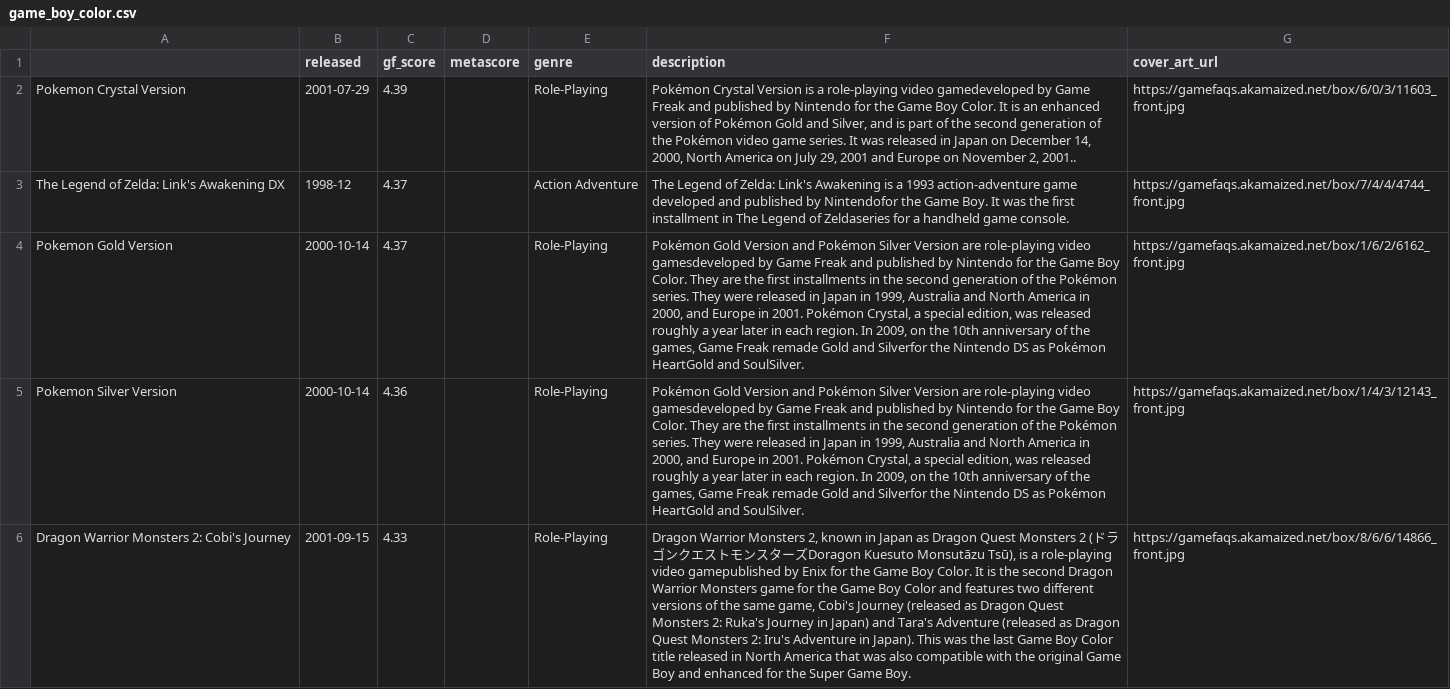
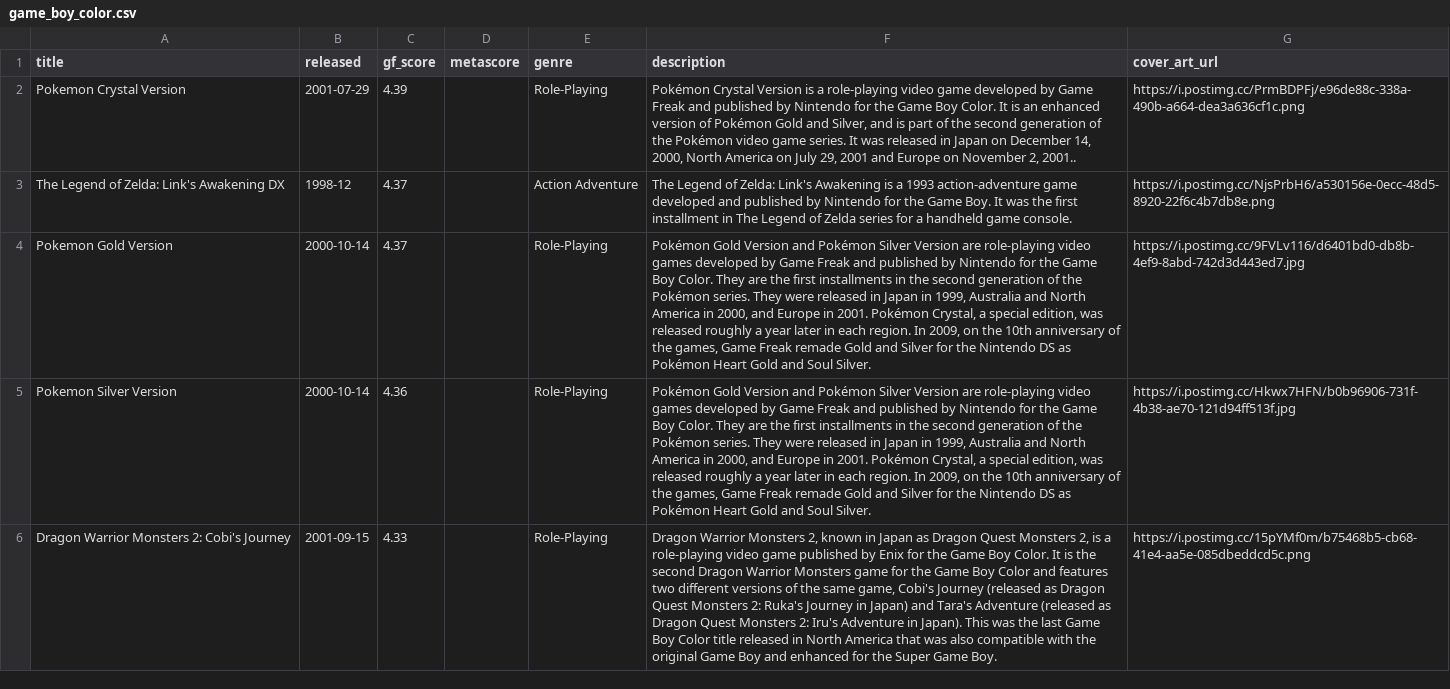
Before and after one commit to karlforshaw/opengamedb, a CSV file: game_boy_color.csv, drawn as a sheet; only a part is shown; the diff covers the shown part only; the diff names each change by its address in the sheet, - before the commit and + after, or states it on an @@ line.

Commit message:
Fixed top 25 gbc
Signed-off-by: Karl Forshaw <karlforshaw@gmail.com>

```diff
--- a/game_boy_color.csv
+++ b/game_boy_color.csv
-A1: (empty)
+A1: title
-F2 (description): …role-playing video gamedeveloped by Game…
+F2 (description): …role-playing video game developed by Game…
-G2 (cover_art_url): https://gamefaqs.akamaized.net/box/6/0/3/11603_front.jpg
+G2 (cover_art_url): https://i.postimg.cc/PrmBDPFj/e96de88c-338a-490b-a664-dea3a636cf1c.png
-F3 (description): …published by Nintendofor the Game Boy. It was the first installment in The Legend of Zeldaseries for a…
+F3 (description): …published by Nintendo for the Game Boy. It was the first installment in The Legend of Zelda series for a…
-G3 (cover_art_url): https://gamefaqs.akamaized.net/box/7/4/4/4744_front.jpg
+G3 (cover_art_url): https://i.postimg.cc/NjsPrbH6/a530156e-0ecc-48d5-8920-22f6c4b7db8e.png
-F4:F5 (description): …role-playing video gamesdeveloped by Game Freak and published by Nintendo for the Game Boy Color. They are the first installments in the second generation of the Pokémon series. They were released in Japan in 1999, Australia and North America in 2000, and Europe in 2001. Pokémon Crystal, a special edition, was released roughly a year later in each region. In 2009, on the 10th anniversary of the games, Game Freak remade Gold and Silverfor the Nintendo DS as Pokémon HeartGold and SoulSilver.
+F4:F5 (description): …role-playing video games developed by Game Freak and published by Nintendo for the Game Boy Color. They are the first installments in the second generation of the Pokémon series. They were released in Japan in 1999, Australia and North America in 2000, and Europe in 2001. Pokémon Crystal, a special edition, was released roughly a year later in each region. In 2009, on the 10th anniversary of the games, Game Freak remade Gold and Silver for the Nintendo DS as Pokémon Heart Gold and Soul Silver.
-G4 (cover_art_url): https://gamefaqs.akamaized.net/box/1/6/2/6162_front.jpg
+G4 (cover_art_url): https://i.postimg.cc/9FVLv116/d6401bd0-db8b-4ef9-8abd-742d3d443ed7.jpg
-G5 (cover_art_url): https://gamefaqs.akamaized.net/box/1/4/3/12143_front.jpg
+G5 (cover_art_url): https://i.postimg.cc/Hkwx7HFN/b0b96906-731f-4b38-ae70-121d94ff513f.jpg
-F6 (description): …Quest Monsters 2 (ドラゴンクエストモンスターズDoragon Kuesuto Monsutāzu Tsū), is a role-playing video gamepublished by Enix…
+F6 (description): …Quest Monsters 2, is a role-playing video game published by Enix…
-G6 (cover_art_url): https://gamefaqs.akamaized.net/box/8/6/6/14866_front.jpg
+G6 (cover_art_url): https://i.postimg.cc/15pYMf0m/b75468b5-cb68-41e4-aa5e-085dbeddcd5c.png
```
Also changed, not shown: 1 removed row and 38 edited cells elsewhere in this file.
